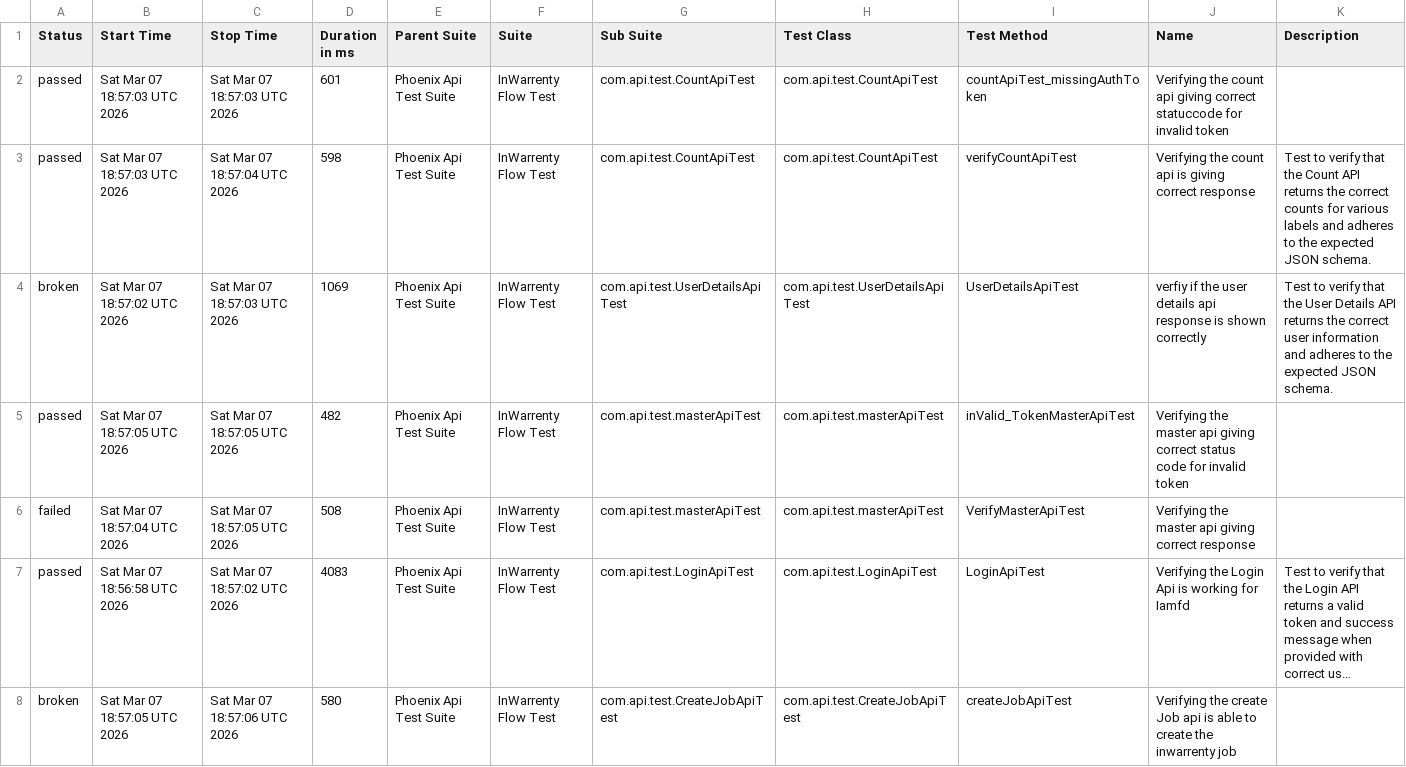
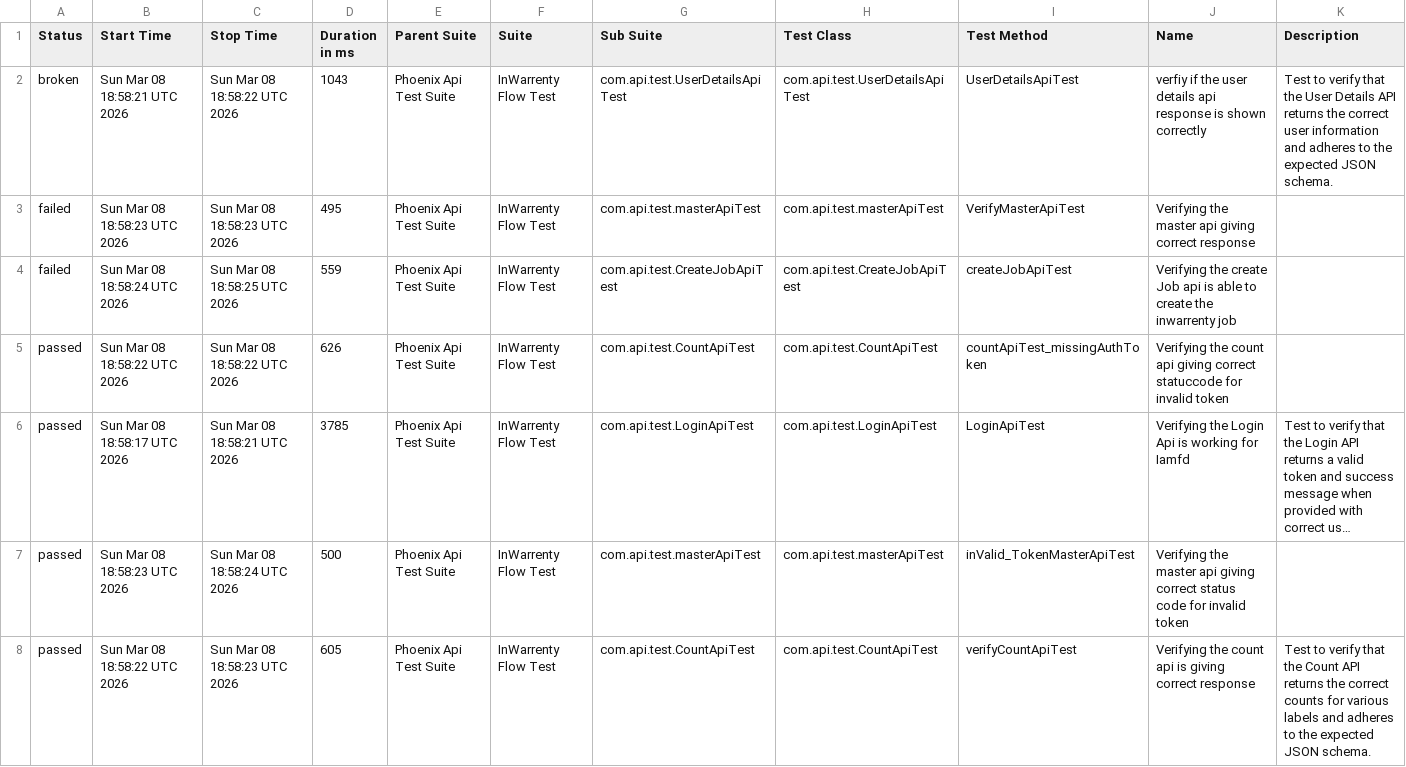
Before and after one commit to ganeshbs98/UI_APIFrameWork, a CSV file: data/suites.csv, drawn as a sheet; long unchanged cells end in …; removed rows and columns are numbered as before the commit, all else as after; the diff names each change by its address in the sheet, - before the commit and + after, or states it on an @@ line.

```diff
--- a/data/suites.csv
+++ b/data/suites.csv
-row 2: passed | Sat Mar 07 18:57:03 UTC 2026 | Sat Mar 07 18:57:03 UTC 2026 | 601 | Phoenix Api Test Suite | InWarrenty Flow Test | com.api.test.CountApiTest | com.api.test.CountApiTest | countApiTest_missingAuthToken | Verifying the count api giving correct statuccode for invalid token
-row 3: passed | Sat Mar 07 18:57:03 UTC 2026 | Sat Mar 07 18:57:04 UTC 2026 | 598 | Phoenix Api Test Suite | InWarrenty Flow Test | com.api.test.CountApiTest | com.api.test.CountApiTest | verifyCountApiTest | Verifying the count api is giving correct response | Test to verify that the Count API returns the correct counts for various labels and adheres to the expected JSON schema.
-B2 (Start Time): Sat Mar 07 18:57:02 UTC 2026
+B2 (Start Time): Sun Mar 08 18:58:21 UTC 2026
-C2 (Stop Time): Sat Mar 07 18:57:03 UTC 2026
+C2 (Stop Time): Sun Mar 08 18:58:22 UTC 2026
-D2 (Duration in ms): 1069
+D2 (Duration in ms): 1043
-row 5: passed | Sat Mar 07 18:57:05 UTC 2026 | Sat Mar 07 18:57:05 UTC 2026 | 482 | Phoenix Api Test Suite | InWarrenty Flow Test | com.api.test.masterApiTest | com.api.test.masterApiTest | inValid_TokenMasterApiTest | Verifying the master api giving correct status code for invalid token
-B3 (Start Time): Sat Mar 07 18:57:04 UTC 2026
+B3 (Start Time): Sun Mar 08 18:58:23 UTC 2026
-C3 (Stop Time): Sat Mar 07 18:57:05 UTC 2026
+C3 (Stop Time): Sun Mar 08 18:58:23 UTC 2026
-D3 (Duration in ms): 508
+D3 (Duration in ms): 495
+row 4: failed | Sun Mar 08 18:58:24 UTC 2026 | Sun Mar 08 18:58:25 UTC 2026 | 559 | Phoenix Api Test Suite | InWarrenty Flow Test | com.api.test.CreateJobApiTest | com.api.test.CreateJobApiTest | createJobApiTest | Verifying the create Job api is able to create the inwarrenty job
+row 5: passed | Sun Mar 08 18:58:22 UTC 2026 | Sun Mar 08 18:58:22 UTC 2026 | 626 | Phoenix Api Test Suite | InWarrenty Flow Test | com.api.test.CountApiTest | com.api.test.CountApiTest | countApiTest_missingAuthToken | Verifying the count api giving correct statuccode for invalid token
-B6 (Start Time): Sat Mar 07 18:56:58 UTC 2026
+B6 (Start Time): Sun Mar 08 18:58:17 UTC 2026
-C6 (Stop Time): Sat Mar 07 18:57:02 UTC 2026
+C6 (Stop Time): Sun Mar 08 18:58:21 UTC 2026
-D6 (Duration in ms): 4083
+D6 (Duration in ms): 3785
-row 8: broken | Sat Mar 07 18:57:05 UTC 2026 | Sat Mar 07 18:57:06 UTC 2026 | 580 | Phoenix Api Test Suite | InWarrenty Flow Test | com.api.test.CreateJobApiTest | com.api.test.CreateJobApiTest | createJobApiTest | Verifying the create Job api is able to create the inwarrenty job
+row 7: passed | Sun Mar 08 18:58:23 UTC 2026 | Sun Mar 08 18:58:24 UTC 2026 | 500 | Phoenix Api Test Suite | InWarrenty Flow Test | com.api.test.masterApiTest | com.api.test.masterApiTest | inValid_TokenMasterApiTest | Verifying the master api giving correct status code for invalid token
+row 8: passed | Sun Mar 08 18:58:22 UTC 2026 | Sun Mar 08 18:58:23 UTC 2026 | 605 | Phoenix Api Test Suite | InWarrenty Flow Test | com.api.test.CountApiTest | com.api.test.CountApiTest | verifyCountApiTest | Verifying the count api is giving correct response | Test to verify that the Count API returns the correct counts for various labels and adheres to the expected JSON schema.
```
Also changed, not shown: data/behaviors.csv, 56 other files.
